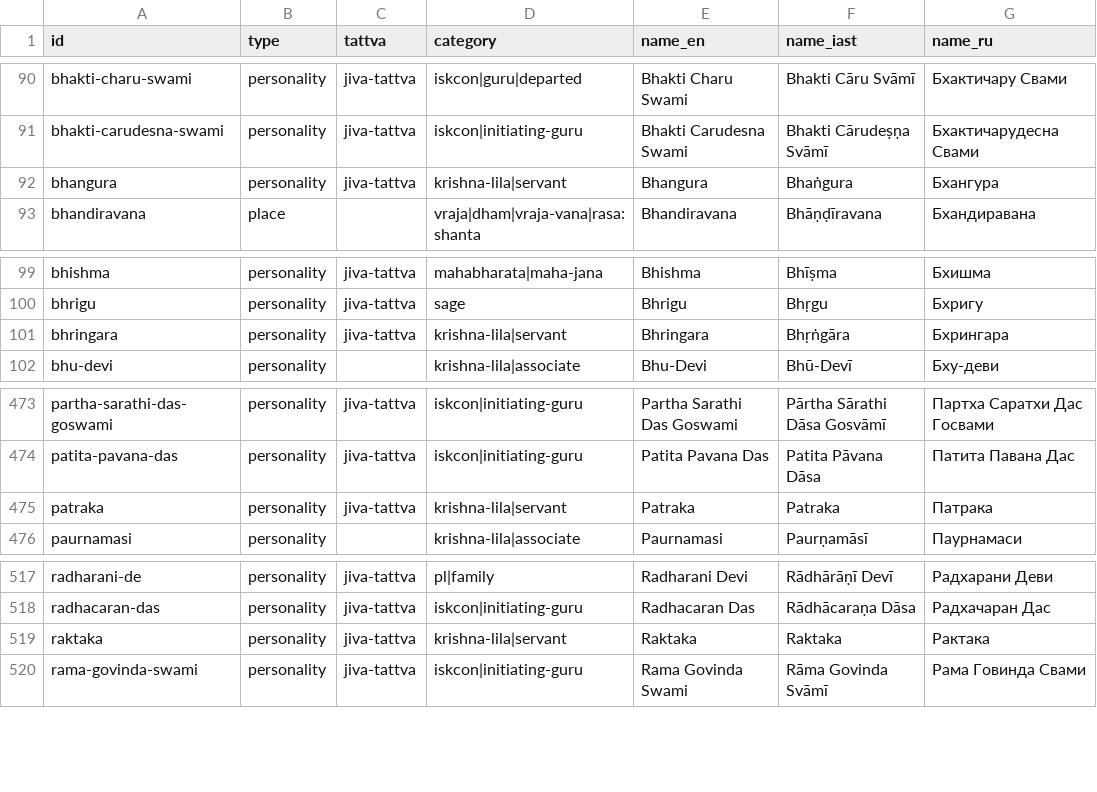
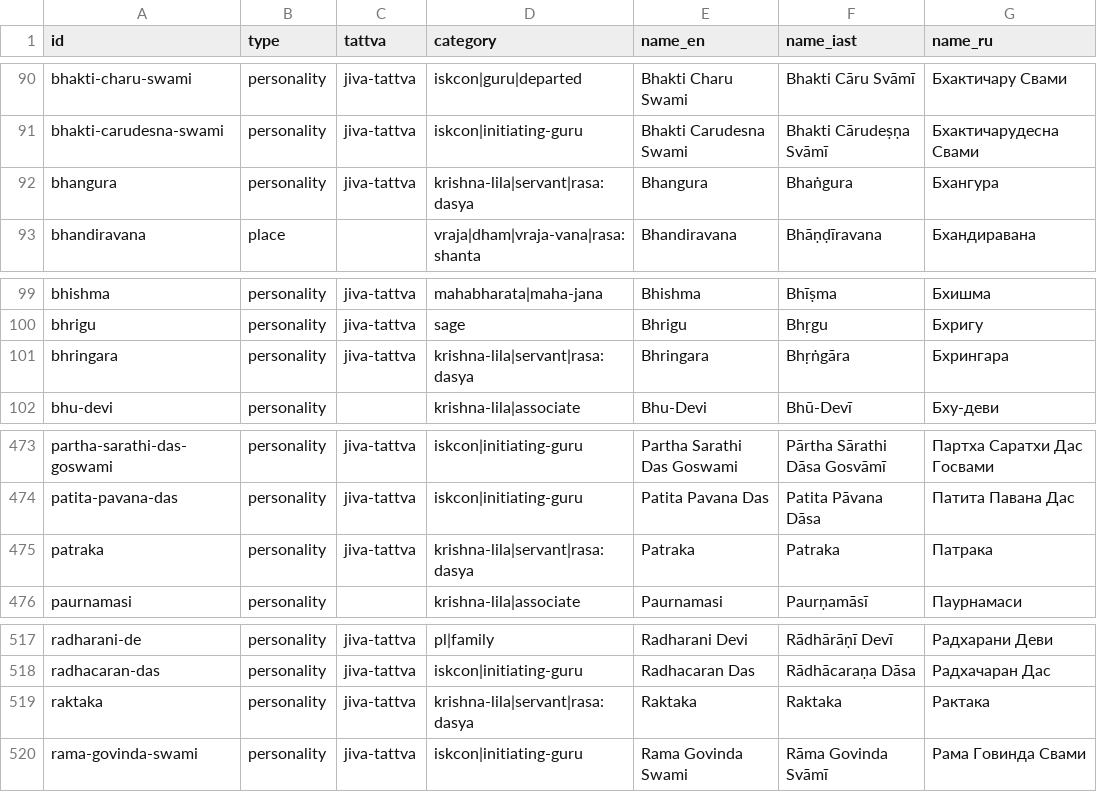
Before and after one commit to billionsx/iskcon, a CSV file: docs/entity-registry/entities_all.csv, drawn as a sheet; only a part is shown, gaps mark what is left out; the diff names each change by its address in the sheet, - before the commit and + after, or states it on an @@ line.

Commit message:
feat(rasa): дасья-раса наполнена + читаемые цитаты (Шаг 3c)
- слуги Враджа (Рактака, Патрака, Бхангура, Бхрингара) размечены rasa:dasya → все пять рас теперь представлены
- зал Кришна → Лила: добавлен рейл «Дасья · настроение служения»
- карточка личности: цитаты-источники раскрываются в полные названия (ГГД → Гаура-ганоддеша-дипика, Ч.-ч. → Чайтанья-чаритамрита, ШБ → Шримад-Бхагаватам, Б.-с. → Брахма-самхита и т.д.) — стихоуровневые ссылки стали читаемыми
- реестр лосслесс: 722

```diff
--- a/docs/entity-registry/entities_all.csv
+++ b/docs/entity-registry/entities_all.csv
-D92 (category): krishna-lila|servant
+D92 (category): krishna-lila|servant|rasa:dasya
-D101 (category): krishna-lila|servant
+D101 (category): krishna-lila|servant|rasa:dasya
-D475 (category): krishna-lila|servant
+D475 (category): krishna-lila|servant|rasa:dasya
-D519 (category): krishna-lila|servant
+D519 (category): krishna-lila|servant|rasa:dasya
```
Also changed, not shown: docs/entity-registry/ggd_krishna_lila_entities.csv, 2 other files.
